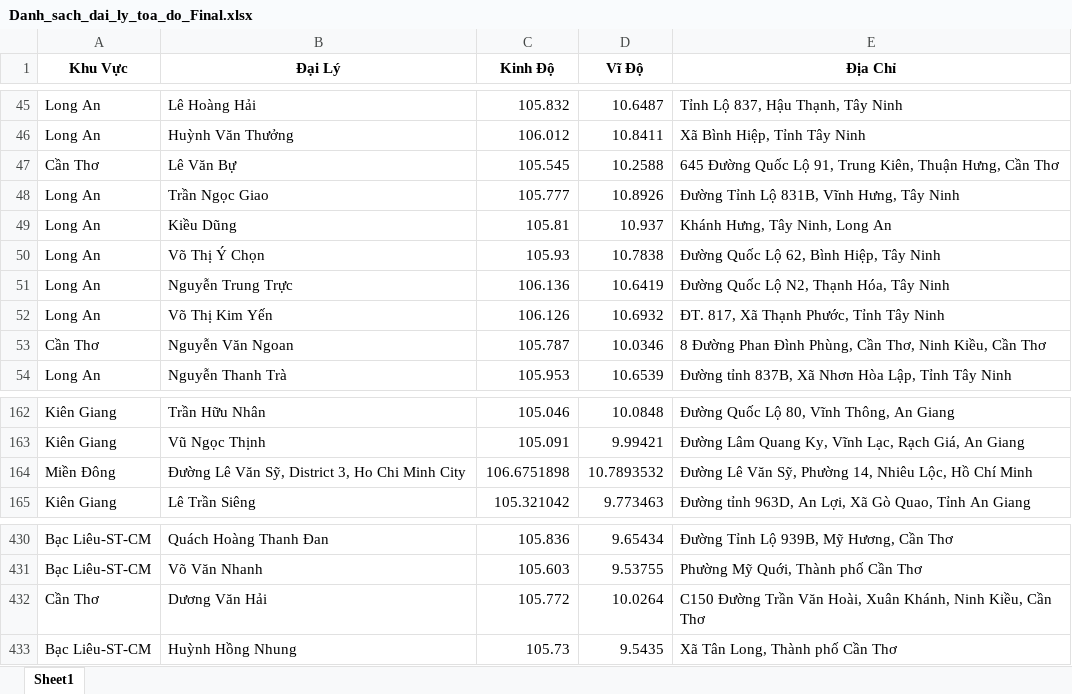
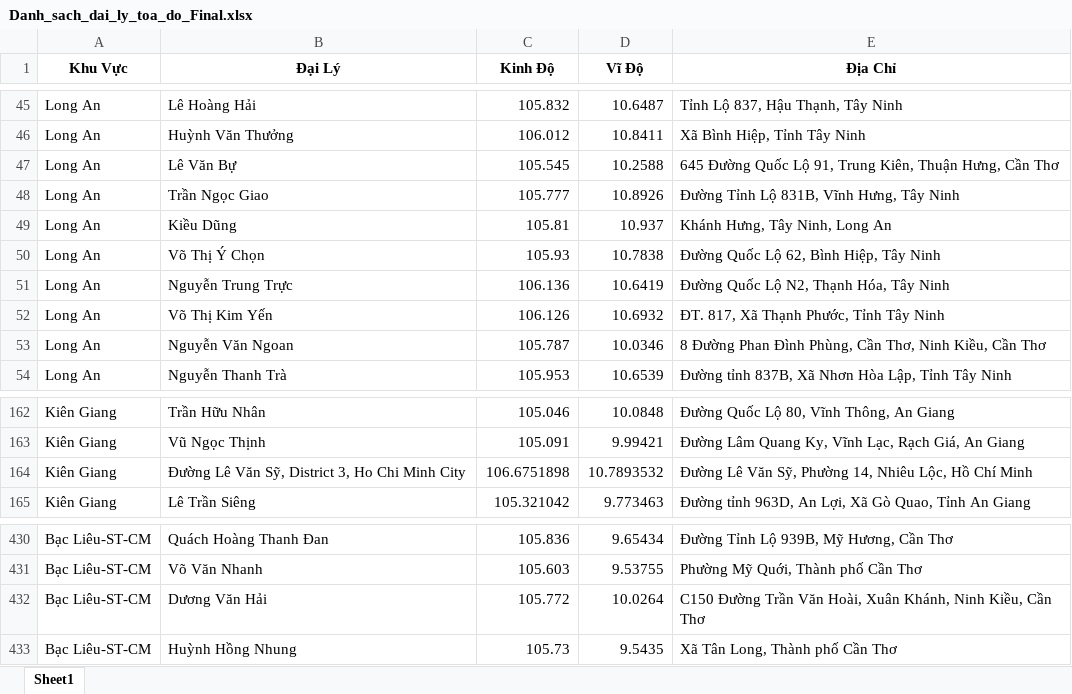
Before and after one commit to QuiItPner/PhuNongMap, an Excel workbook: Danh_sach_dai_ly_toa_do_Final.xlsx, sheet Sheet1, drawn as a sheet; only a part is shown, gaps mark what is left out; values as stored, in another font and other column widths than the file's, no borders; the diff names each change by its address in the sheet, - before the commit and + after, or states it on an @@ line.

```diff
--- a/Danh_sach_dai_ly_toa_do_Final.xlsx (sheet Sheet1)
+++ b/Danh_sach_dai_ly_toa_do_Final.xlsx (sheet Sheet1)
-A47 (Khu Vực): Cần Thơ
+A47 (Khu Vực): Long An
-A53 (Khu Vực): Cần Thơ
+A53 (Khu Vực): Long An
-A164 (Khu Vực): Miền Đông
+A164 (Khu Vực): Kiên Giang
-A432 (Khu Vực): Cần Thơ
+A432 (Khu Vực): Bạc Liêu-ST-CM
```
Also changed, not shown: 5 other files.
